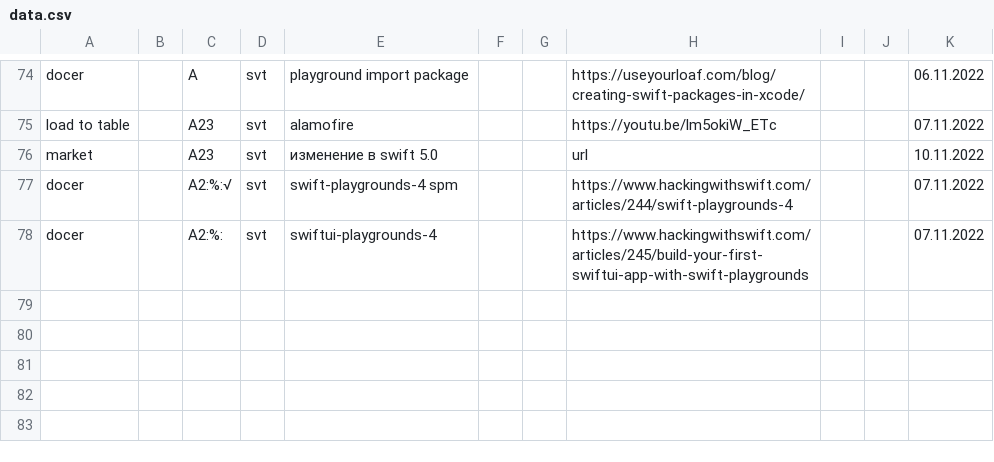
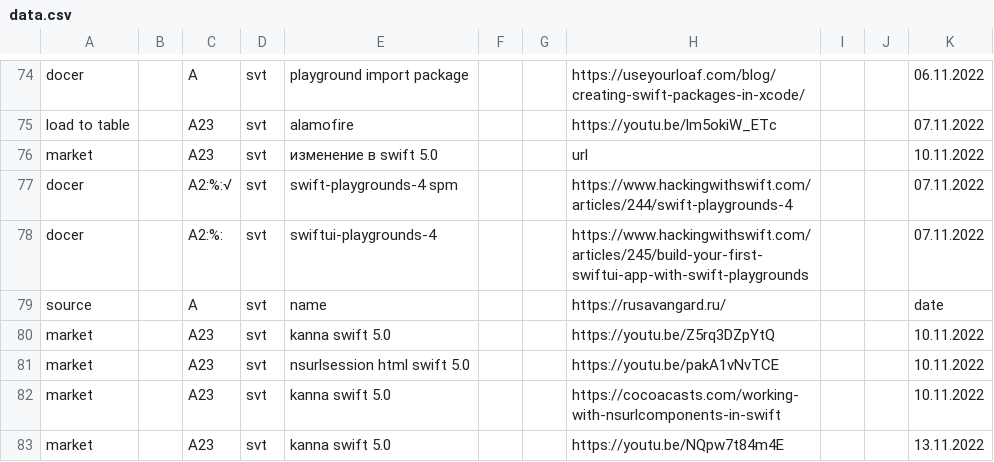
Before and after one commit to other59/datasource, a CSV file: data.csv, drawn as a sheet; only a part is shown, gaps mark what is left out.

Commit message:
Update data.csv

```diff
--- a/data.csv
+++ b/data.csv
@@ -78 +78,6 @@ docer,,A2:%:√,svt,swift-playgrounds-4 spm,,,https://www.hackingwithswift.com/a
 docer,,A2:%:,svt,swiftui-playgrounds-4,,,https://www.hackingwithswift.com/articles/245/build-your-first-swiftui-app-with-swift-playgrounds,,,07.11.2022
+source,,A,svt,name,,,https://rusavangard.ru/,,,date
+market,,A23,svt,kanna swift 5.0,,,https://youtu.be/Z5rq3DZpYtQ,,,10.11.2022
+market,,A23,svt,nsurlsession html swift 5.0,,,https://youtu.be/pakA1vNvTCE,,,10.11.2022
+market,,A23,svt,kanna swift 5.0,,,https://cocoacasts.com/working-with-nsurlcomponents-in-swift,,,10.11.2022
+market,,A23,svt,kanna swift 5.0,,,https://youtu.be/NQpw7t84m4E,,,13.11.2022
```
